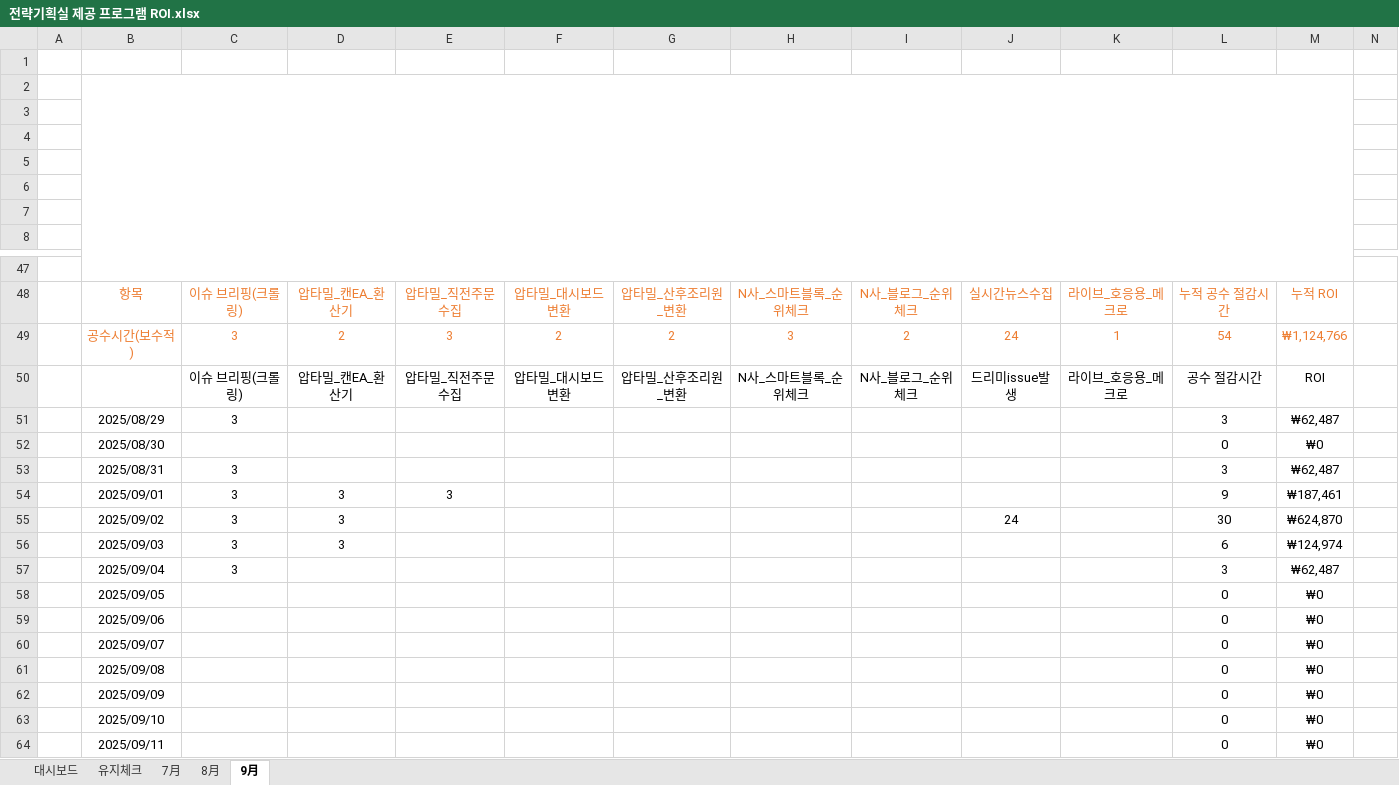
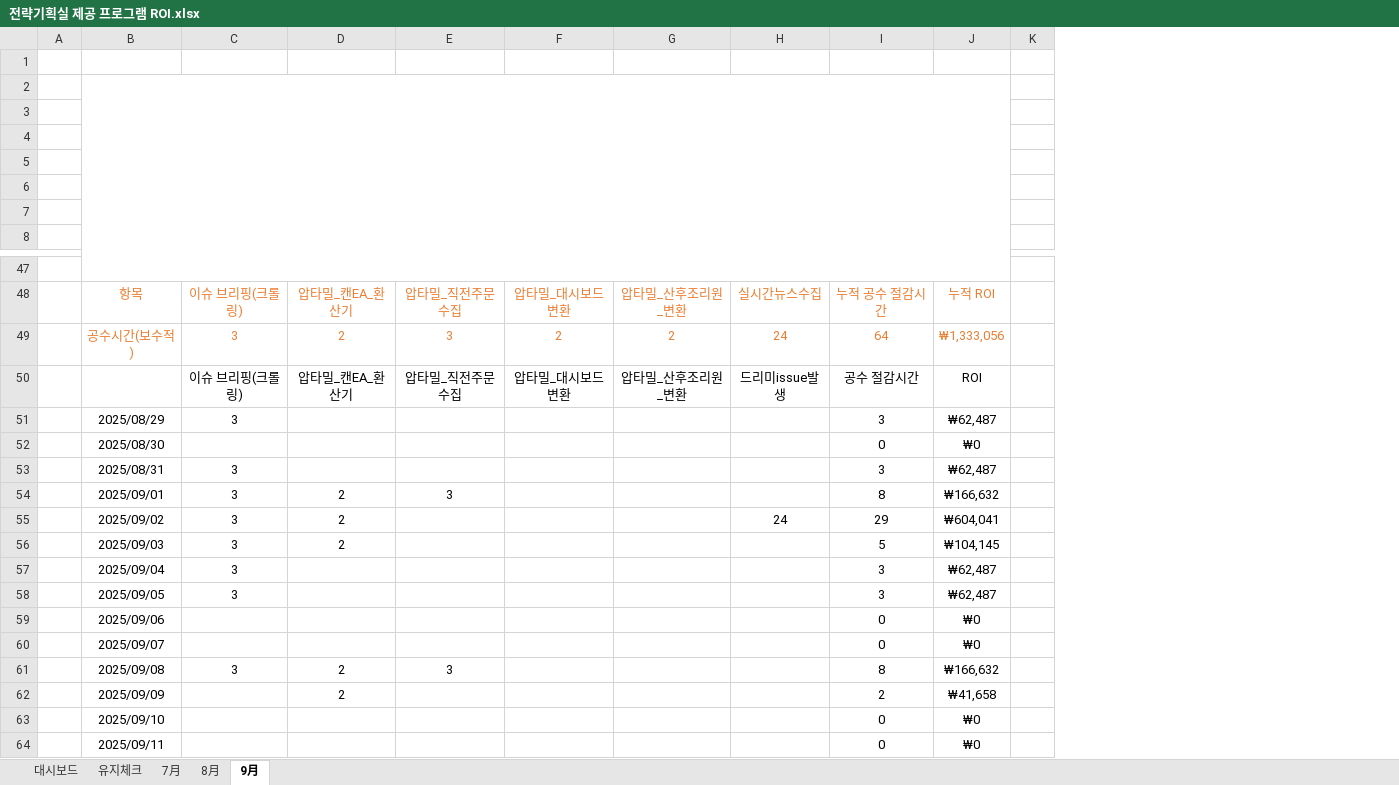
Before and after one commit to Agency8Group/ToolBox_Enterprise, an Excel workbook: 전략기획실 제공 프로그램 ROI.xlsx, sheet 9月, drawn as a sheet; only a part is shown, gaps mark what is left out; values as stored, in another font and other column widths than the file's, no borders; charts and pictures not drawn; removed rows and columns are numbered as before the commit, all else as after; rows hold the shown columns only; the diff names each change by its address in the sheet, - before the commit and + after, or states it on an @@ line.

```diff
--- a/전략기획실 제공 프로그램 ROI.xlsx (sheet 9月)
+++ b/전략기획실 제공 프로그램 ROI.xlsx (sheet 9月)
-column H, rows 48-50: N사_스마트블록_순위체크 | 3 | N사_스마트블록_순위체크
-column I, rows 48-50: N사_블로그_순위체크 | 2 | N사_블로그_순위체크
-column K, rows 48-50: 라이브_호응용_메크로 | 1 | 라이브_호응용_메크로
-I49: 54
+I49: 64
-J49: ₩1,124,766
+J49: ₩1,333,056
-D54:D55: 3
+D54:D55: 2
-I54: 9
+I54: 8
-J54: ₩187,461
+J54: ₩166,632
-I55: 30
+I55: 29
-J55: ₩624,870
+J55: ₩604,041
-row 56:  | 2025/09/03 | 3 | 3 |  |  |  |  |  |  |  | 6 | ₩124,974
+row 56:  | 2025/09/03 | 3 | 2 |  |  |  |  | 5 | ₩104,145
-row 58:  | 2025/09/05 |  |  |  |  |  |  |  |  |  | 0 | ₩0
+row 58:  | 2025/09/05 | 3 |  |  |  |  |  | 3 | ₩62,487
-row 61:  | 2025/09/08 |  |  |  |  |  |  |  |  |  | 0 | ₩0
-row 62:  | 2025/09/09 |  |  |  |  |  |  |  |  |  | 0 | ₩0
+row 61:  | 2025/09/08 | 3 | 2 | 3 |  |  |  | 8 | ₩166,632
+row 62:  | 2025/09/09 |  | 2 |  |  |  |  | 2 | ₩41,658
```
Also changed, not shown: sheet 유지체크, formulas that keep their value, charts or pictures, 2 other files.
